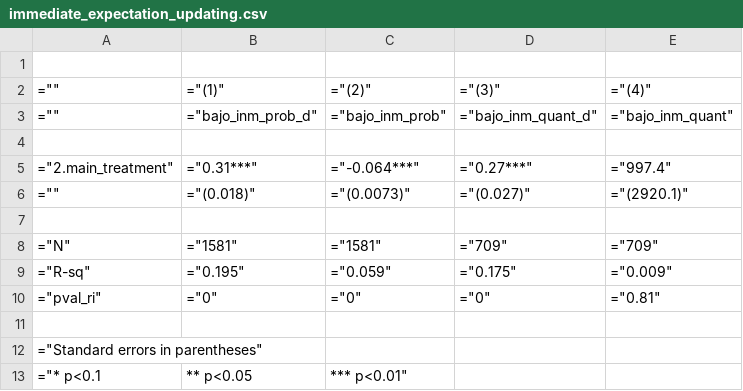
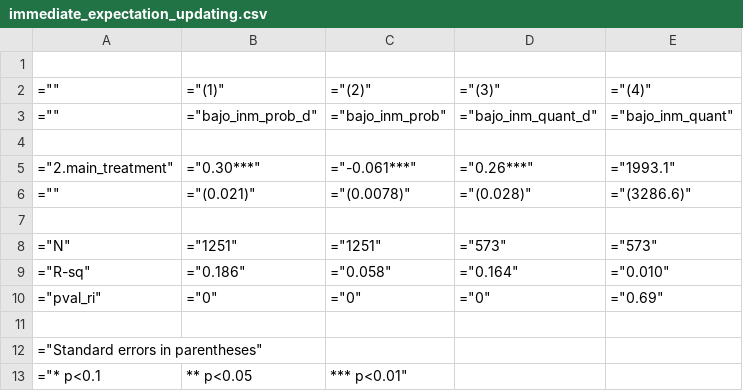
Before and after one commit to isaacmeza/information_settlement, a CSV file: Tables/immediate_expectation_updating.csv, drawn as a sheet.

```diff
--- a/Tables/immediate_expectation_updating.csv
+++ b/Tables/immediate_expectation_updating.csv
@@ -4,8 +4,8 @@
 
-="2.main_treatment",="0.31***",="-0.064***",="0.27***",="997.4"
-="",="(0.018)",="(0.0073)",="(0.027)",="(2920.1)"
+="2.main_treatment",="0.30***",="-0.061***",="0.26***",="1993.1"
+="",="(0.021)",="(0.0078)",="(0.028)",="(3286.6)"
 
-="N",="1581",="1581",="709",="709"
-="R-sq",="0.195",="0.059",="0.175",="0.009"
-="pval_ri",="0",="0",="0",="0.81"
+="N",="1251",="1251",="573",="573"
+="R-sq",="0.186",="0.058",="0.164",="0.010"
+="pval_ri",="0",="0",="0",="0.69"
 
```
Also changed, not shown: Tables/effects_on_welfare.csv, 4 other files.
